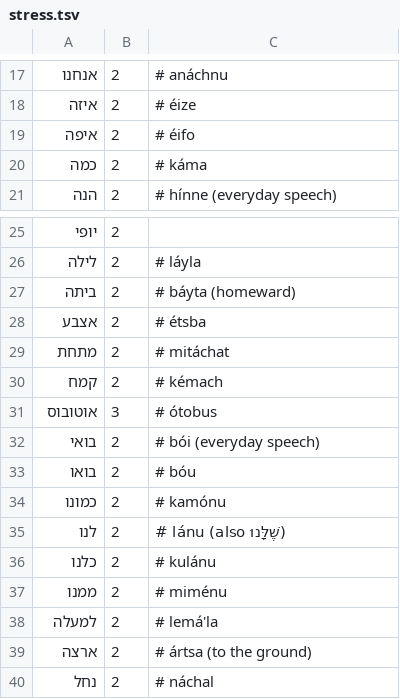
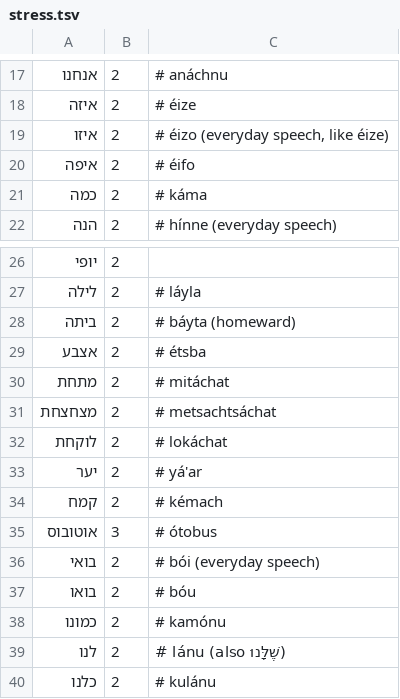
Before and after one commit to Yarom1/Reading-Practice, a TSV file: tools/voice/stress.tsv, drawn as a sheet; only a part is shown, gaps mark what is left out; the shorter side is filled out with more unchanged rows.

```diff
--- a/tools/voice/stress.tsv
+++ b/tools/voice/stress.tsv
@@ -18,2 +18,3 @@
 איזה	2	# éize
+איזו	2	# éizo (everyday speech, like éize)
 איפה	2	# éifo
@@ -29,2 +30,5 @@
 מתחת	2	# mitáchat
+מצחצחת	2	# metsachtsáchat
+לוקחת	2	# lokáchat
+יער	2	# yá'ar
 קמח	2	# kémach
```
